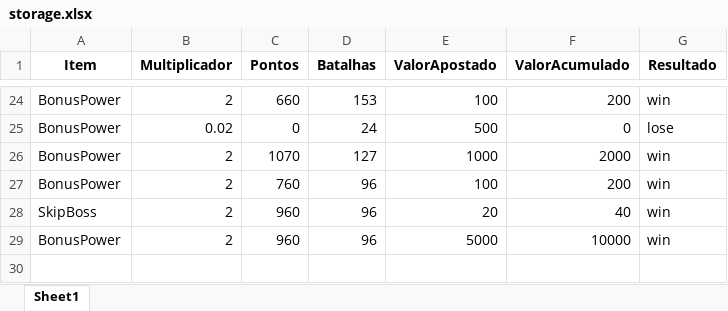
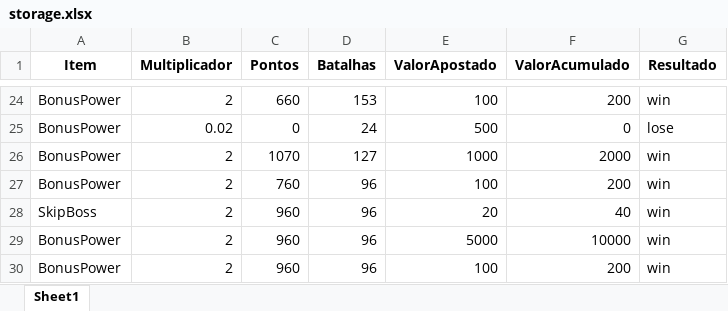
Before and after one commit to KristoferBorges/Back-End-PowerGame, an Excel workbook: dist/app/data/storage.xlsx, sheet Sheet1, drawn as a sheet; only a part is shown, gaps mark what is left out; values as stored, in another font and other column widths than the file's, no borders; the diff names each change by its address in the sheet, - before the commit and + after, or states it on an @@ line.

Commit message:
Jogando e aplicando resultados

```diff
--- a/dist/app/data/storage.xlsx (sheet Sheet1)
+++ b/dist/app/data/storage.xlsx (sheet Sheet1)
+row 30: BonusPower | 2 | 960 | 96 | 100 | 200 | win
```
